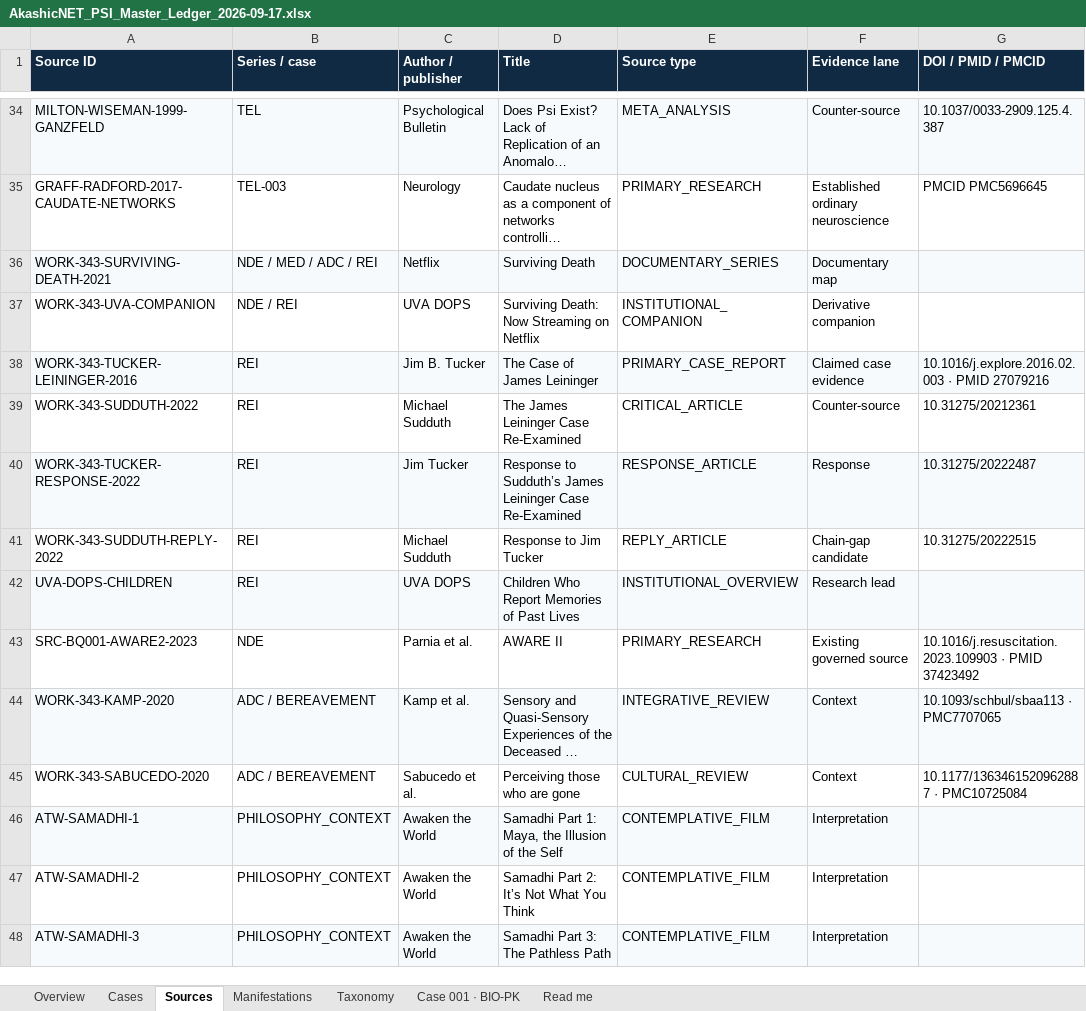
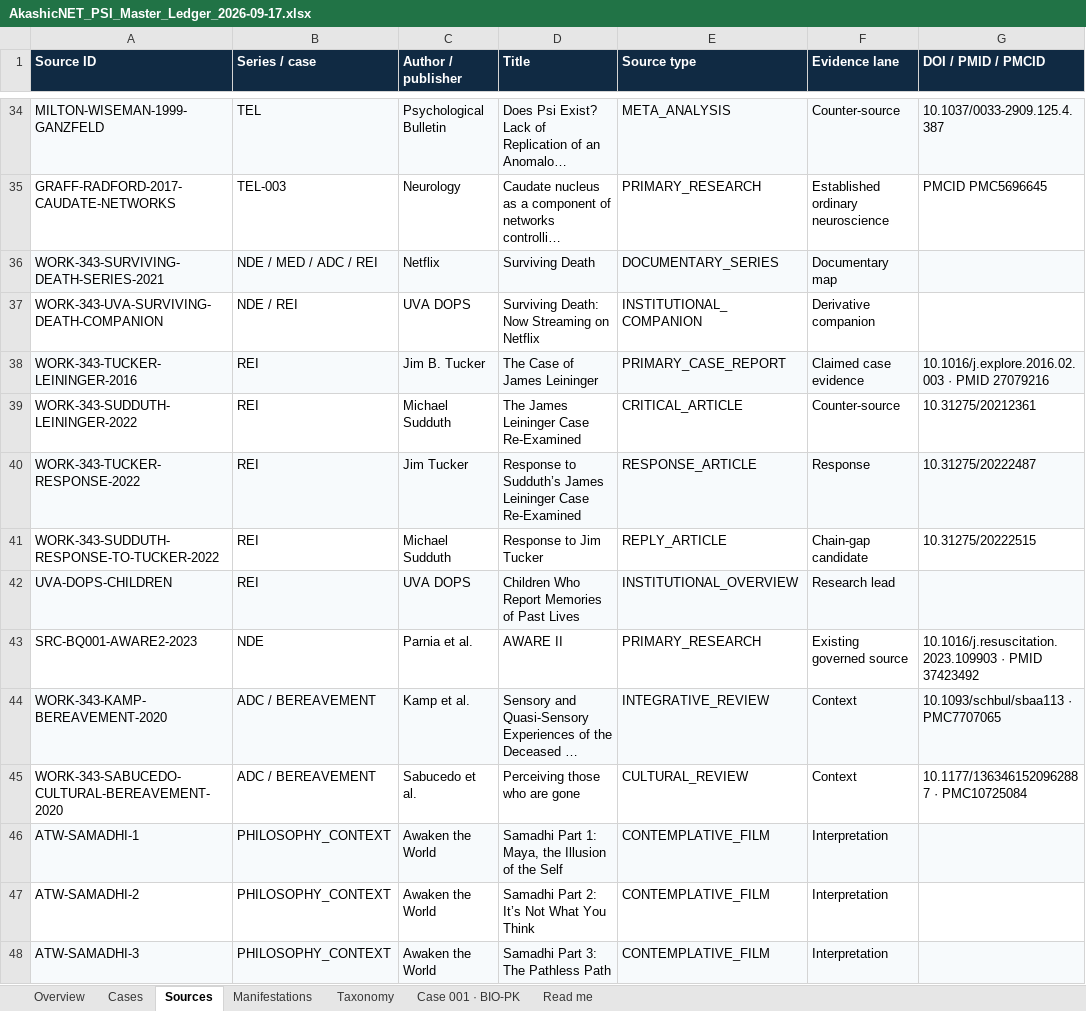
Before and after one commit to tws9stmcbf-web/AkashicNET, an Excel workbook: references/psi/AkashicNET_PSI_Master_Ledger_2026-09-17.xlsx, sheet Sources, drawn as a sheet; only a part is shown, gaps mark what is left out; long unchanged cells end in …; values as stored, in another font and other column widths than the file's, no borders; the diff names each change by its address in the sheet, - before the commit and + after, or states it on an @@ line.

```diff
--- a/references/psi/AkashicNET_PSI_Master_Ledger_2026-09-17.xlsx (sheet Sources)
+++ b/references/psi/AkashicNET_PSI_Master_Ledger_2026-09-17.xlsx (sheet Sources)
-A36 (Source ID): WORK-343-SURVIVING-DEATH-2021
+A36 (Source ID): WORK-343-SURVIVING-DEATH-SERIES-2021
-A37 (Source ID): WORK-343-UVA-COMPANION
+A37 (Source ID): WORK-343-UVA-SURVIVING-DEATH-COMPANION
-A39 (Source ID): WORK-343-SUDDUTH-2022
+A39 (Source ID): WORK-343-SUDDUTH-LEININGER-2022
-A41 (Source ID): WORK-343-SUDDUTH-REPLY-2022
+A41 (Source ID): WORK-343-SUDDUTH-RESPONSE-TO-TUCKER-2022
-A44 (Source ID): WORK-343-KAMP-2020
+A44 (Source ID): WORK-343-KAMP-BEREAVEMENT-2020
-A45 (Source ID): WORK-343-SABUCEDO-2020
+A45 (Source ID): WORK-343-SABUCEDO-CULTURAL-BEREAVEMENT-2020
```
Also changed, not shown: sheet Manifestations, 1 other file.
